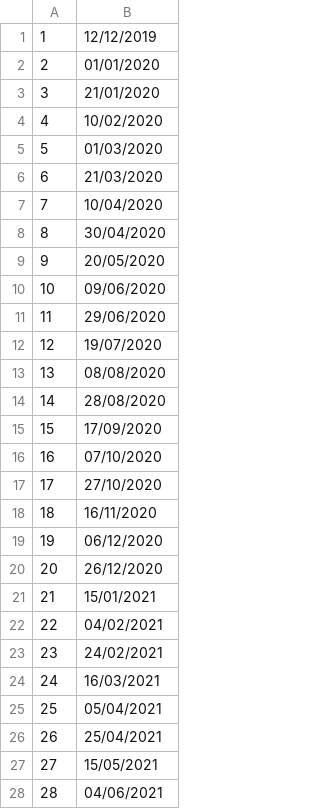
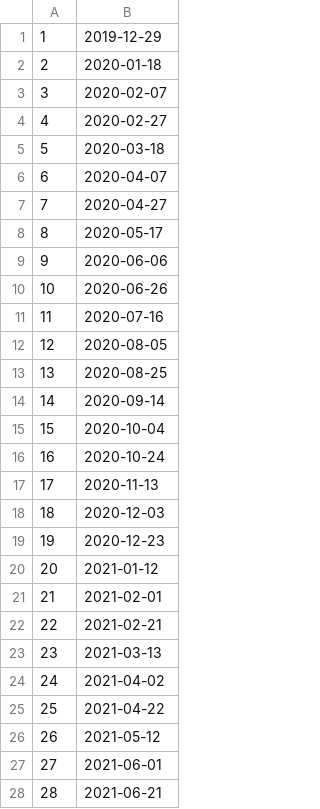
Before and after one commit to iLoveReact/dbForSchoolProject, a CSV file: csv/schedule.csv, drawn as a sheet; only a part is shown; the diff covers the shown part only.

```diff
--- a/csv/schedule.csv
+++ b/csv/schedule.csv
@@ -1,28 +1,28 @@
-1,12/12/2019
-2,01/01/2020
-3,21/01/2020
-4,10/02/2020
-5,01/03/2020
-6,21/03/2020
-7,10/04/2020
-8,30/04/2020
-9,20/05/2020
-10,09/06/2020
-11,29/06/2020
-12,19/07/2020
-13,08/08/2020
-14,28/08/2020
-15,17/09/2020
-16,07/10/2020
-17,27/10/2020
-18,16/11/2020
-19,06/12/2020
-20,26/12/2020
-21,15/01/2021
-22,04/02/2021
-23,24/02/2021
-24,16/03/2021
-25,05/04/2021
-26,25/04/2021
-27,15/05/2021
-28,04/06/2021
+1,2019-12-29
+2,2020-01-18
+3,2020-02-07
+4,2020-02-27
+5,2020-03-18
+6,2020-04-07
+7,2020-04-27
+8,2020-05-17
+9,2020-06-06
+10,2020-06-26
+11,2020-07-16
+12,2020-08-05
+13,2020-08-25
+14,2020-09-14
+15,2020-10-04
+16,2020-10-24
+17,2020-11-13
+18,2020-12-03
+19,2020-12-23
+20,2021-01-12
+21,2021-02-01
+22,2021-02-21
+23,2021-03-13
+24,2021-04-02
+25,2021-04-22
+26,2021-05-12
+27,2021-06-01
+28,2021-06-21
```
Also changed, not shown: 1 removed row and 35 edited cells elsewhere in this file, csv/employee.csv, csv/worksIn.csv, 6 other files.
